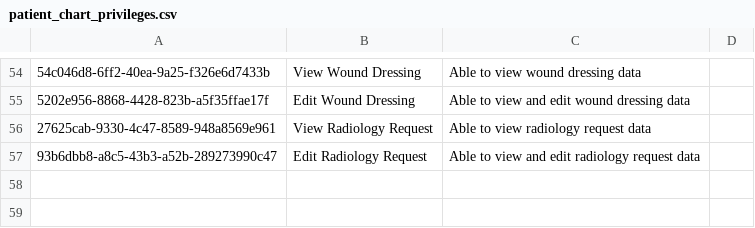
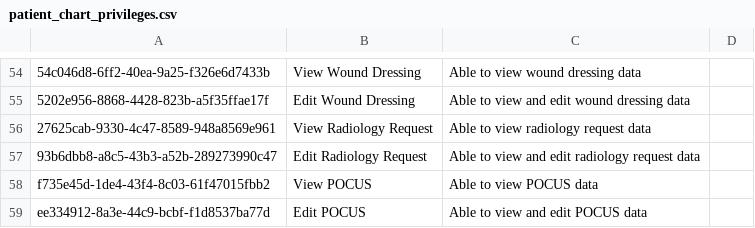
Before and after one commit to MSF-OCG/LIME-EMR, a CSV file: sites/mosul/configs/openmrs/initializer_config/privileges/patient_chart_privileges.csv, drawn as a sheet; only a part is shown, gaps mark what is left out; the diff names each change by its address in the sheet, - before the commit and + after, or states it on an @@ line.

Commit message:
LIME2-1060: Add POCUS form to LIME-EMR (#313)

```diff
--- a/sites/mosul/configs/openmrs/initializer_config/privileges/patient_chart_privileges.csv
+++ b/sites/mosul/configs/openmrs/initializer_config/privileges/patient_chart_privileges.csv
+row 58: f735e45d-1de4-43f4-8c03-61f47015fbb2 | View POCUS | Able to view POCUS data
+row 59: ee334912-8a3e-44c9-bcbf-f1d8537ba77d | Edit POCUS | Able to view and edit POCUS data
```
Also changed, not shown: sites/mosul/configs/openmrs/initializer_config/encountertypes/mosul_encounter_types.csv, 3 other files.
